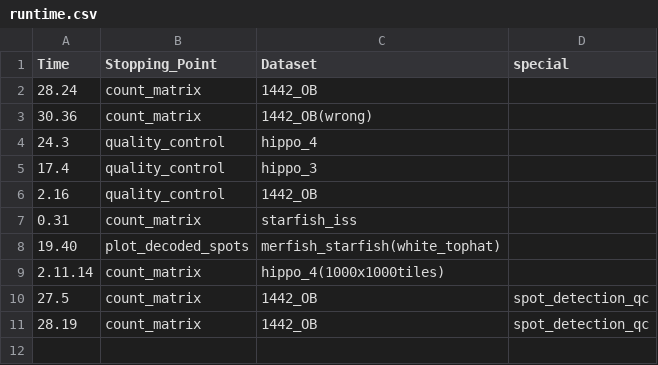
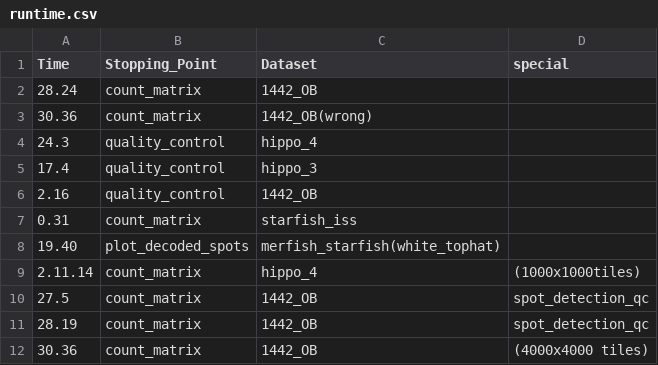
Before and after one commit to sifrimlab/ST-nextflow-pipeline, a CSV file: stats/runtime.csv, drawn as a sheet.

```diff
--- a/stats/runtime.csv
+++ b/stats/runtime.csv
@@ -8,4 +8,5 @@ Time, Stopping_Point, Dataset, special
 19.40, plot_decoded_spots, merfish_starfish(white_tophat),
-2.11.14, count_matrix, hippo_4(1000x1000tiles),
+2.11.14, count_matrix, hippo_4,(1000x1000tiles)
 27.5,count_matrix,1442_OB,spot_detection_qc
 28.19,count_matrix,1442_OB,spot_detection_qc
+30.36, count_matrix, 1442_OB, (4000x4000 tiles),
```
Also changed, not shown: 6 other files.
